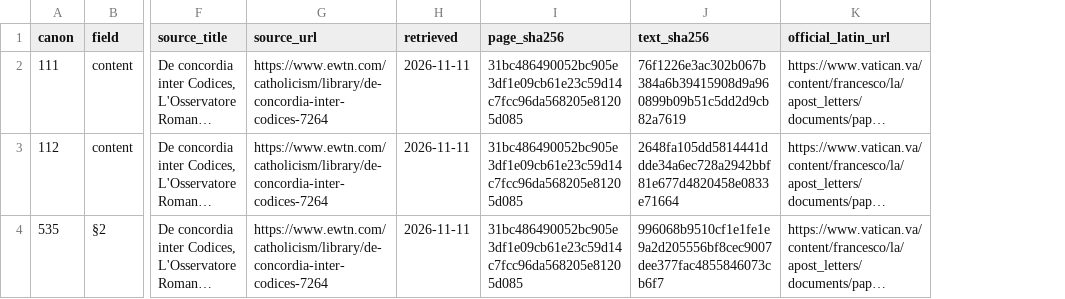
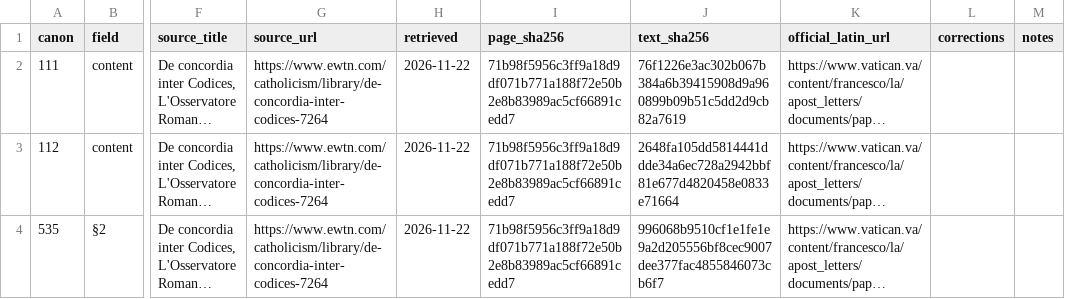
Before and after one commit to carteratate/body-of-christ, a CSV file: datapipeline/canon_overrides_index.csv, drawn as a sheet; only a part is shown, gaps mark what is left out; long unchanged cells end in …; the diff covers the shown part only; the diff names each change by its address in the sheet, - before the commit and + after, or states it on an @@ line.

```diff
--- a/datapipeline/canon_overrides_index.csv
+++ b/datapipeline/canon_overrides_index.csv
+column L (corrections), empty
+column M (notes), empty
-H2:H4 (retrieved): 2026-11-11
+H2:H4 (retrieved): 2026-11-22
-I2:I4 (page_sha256): 31bc486490052bc905e3df1e09cb61e23c59d14c7fcc96da568205e81205d085
+I2:I4 (page_sha256): 71b98f5956c3ff9a18d9df071b771a188f72e50b2e8b83989ac5cf66891cedd7
```
Also changed, not shown: 2 added rows and 12 edited cells elsewhere in this file, 10 other files.
